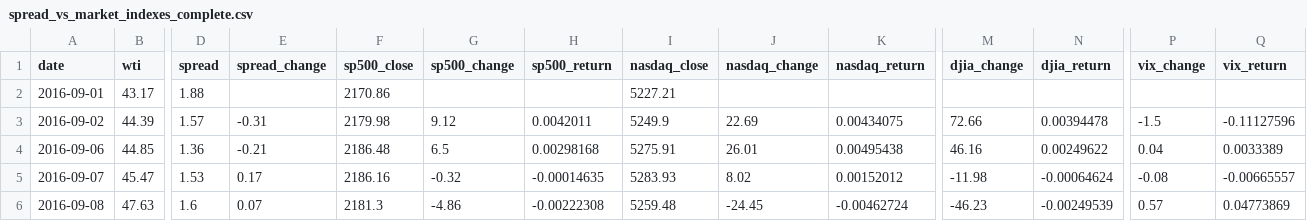
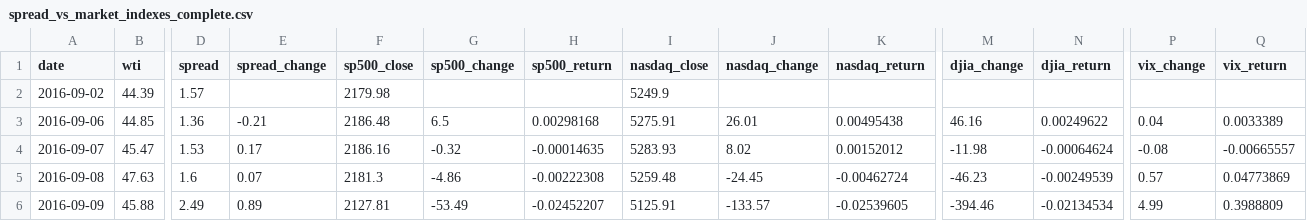
Before and after one commit to ha101/spread, a CSV file: spread_vs_market_indexes_complete.csv, drawn as a sheet; only a part is shown, gaps mark what is left out; the shorter side is filled out with more unchanged rows; removed rows and columns are numbered as before the commit, all else as after; rows hold the shown columns only; the diff names each change by its address in the sheet, - before the commit and + after, or states it on an @@ line.

```diff
--- a/spread_vs_market_indexes_complete.csv
+++ b/spread_vs_market_indexes_complete.csv
-row 2: 2016-09-01 | 43.17 | 1.88 |  | 2170.86 |  |  | 5227.21
-E2 (spread_change): -0.31
+E2 (spread_change): (empty)
-G2 (sp500_change): 9.12
+G2 (sp500_change): (empty)
-H2 (sp500_return): 0.0042011
+H2 (sp500_return): (empty)
-J2 (nasdaq_change): 22.69
+J2 (nasdaq_change): (empty)
-K2 (nasdaq_return): 0.00434075
+K2 (nasdaq_return): (empty)
-M2 (djia_change): 72.66
+M2 (djia_change): (empty)
-N2 (djia_return): 0.00394478
+N2 (djia_return): (empty)
-P2 (vix_change): -1.5
+P2 (vix_change): (empty)
-Q2 (vix_return): -0.11127596
+Q2 (vix_return): (empty)
```
Also changed, not shown: futures_cache/BZX26_hourly.csv, futures_cache/BZ_front_hourly.csv, 37 other files.
